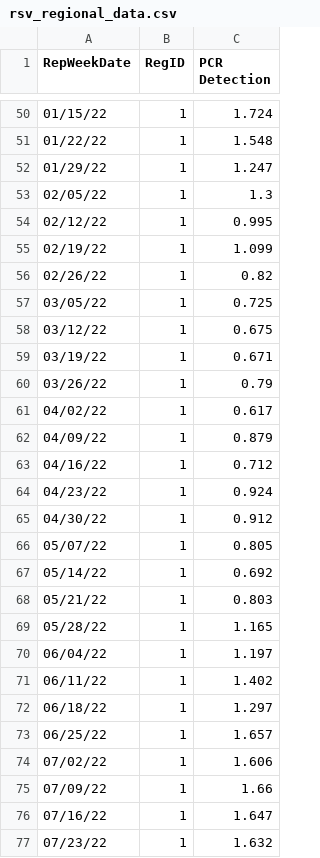
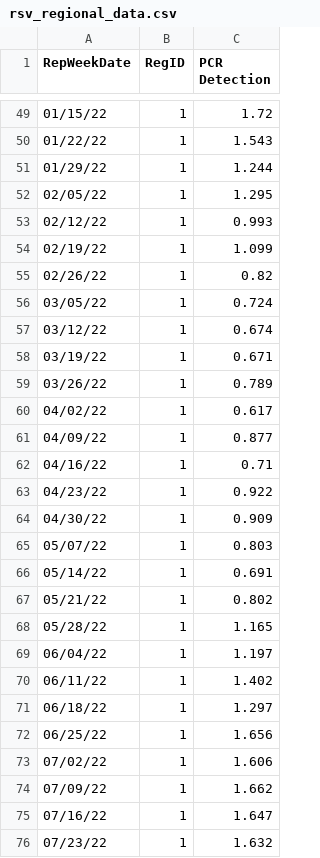
Before and after one commit to jasonwlee1/RSV-Regional-Data-Pull, a CSV file: rsv_regional_data.csv, drawn as a sheet; only a part is shown, gaps mark what is left out; the diff covers the shown part only.

```diff
--- a/rsv_regional_data.csv
+++ b/rsv_regional_data.csv
@@ -50,20 +49,20 @@ RepWeekDate,RegID,PCR Detection
-01/15/22,1,1.724
-01/22/22,1,1.548
-01/29/22,1,1.247
-02/05/22,1,1.3
-02/12/22,1,0.995
+01/15/22,1,1.72
+01/22/22,1,1.543
+01/29/22,1,1.244
+02/05/22,1,1.295
+02/12/22,1,0.993
 02/19/22,1,1.099
 02/26/22,1,0.82
-03/05/22,1,0.725
-03/12/22,1,0.675
+03/05/22,1,0.724
+03/12/22,1,0.674
 03/19/22,1,0.671
-03/26/22,1,0.79
+03/26/22,1,0.789
 04/02/22,1,0.617
-04/09/22,1,0.879
-04/16/22,1,0.712
-04/23/22,1,0.924
-04/30/22,1,0.912
-05/07/22,1,0.805
-05/14/22,1,0.692
-05/21/22,1,0.803
+04/09/22,1,0.877
+04/16/22,1,0.71
+04/23/22,1,0.922
+04/30/22,1,0.909
+05/07/22,1,0.803
+05/14/22,1,0.691
+05/21/22,1,0.802
 05/28/22,1,1.165
@@ -72,5 +71,5 @@ RepWeekDate,RegID,PCR Detection
 06/18/22,1,1.297
-06/25/22,1,1.657
+06/25/22,1,1.656
 07/02/22,1,1.606
-07/09/22,1,1.66
+07/09/22,1,1.662
 07/16/22,1,1.647
```
Also changed, not shown: 4 added rows, 4 removed rows and 66 edited cells elsewhere in this file.
